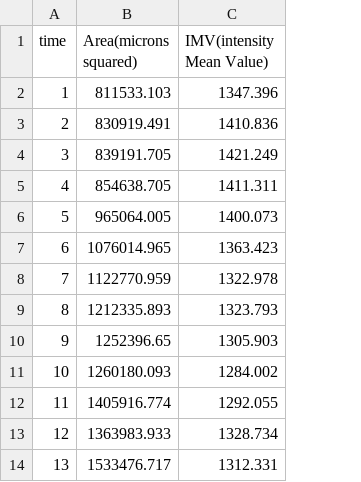
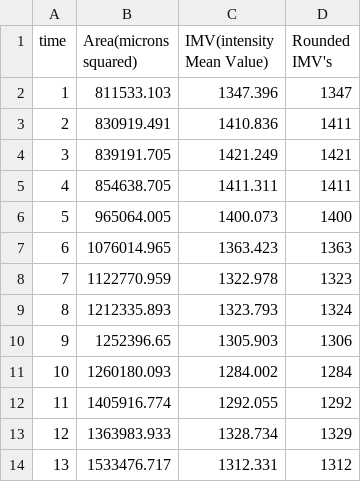
Before and after one commit to rynguyen2018/Trax_Lab, a CSV file: Code/adpA-experimental.csv, drawn as a sheet; only a part is shown; the diff names each change by its address in the sheet, - before the commit and + after, or states it on an @@ line.

```diff
--- a/Code/adpA-experimental.csv
+++ b/Code/adpA-experimental.csv
+column D (Rounded IMV's), rows 2-14: 1347 | 1411 | 1421 | 1411 | 1400 | 1363 | 1323 | 1324 | 1306 | 1284 | 1292 | 1329 | 1312
```
Also changed, not shown: 4 other files.
